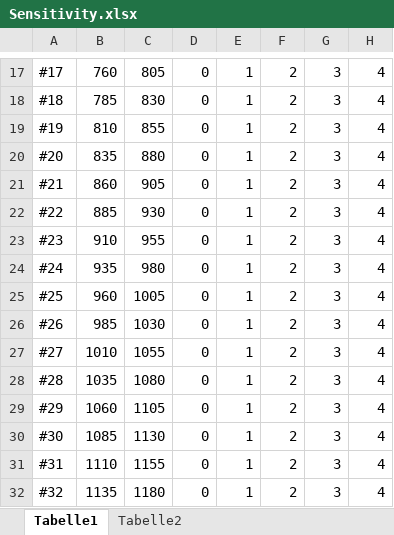
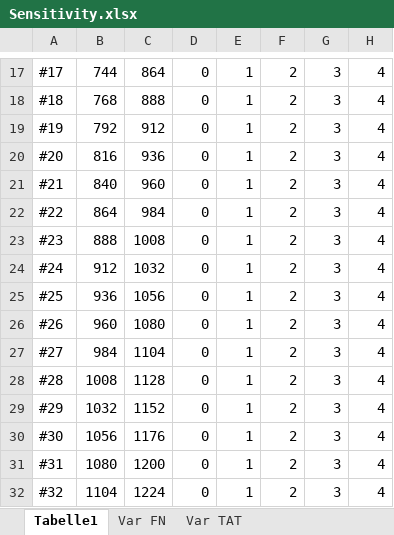
Before and after one commit to paul1810/Optim-Project, an Excel workbook: sensitivity_analysis/Sensitivity.xlsx, sheet Tabelle1, drawn as a sheet; only a part is shown, gaps mark what is left out; values as stored, in another font and other column widths than the file's, no borders; the diff covers the shown part only; the diff names each change by its address in the sheet, - before the commit and + after, or states it on an @@ line.

```diff
--- a/sensitivity_analysis/Sensitivity.xlsx (sheet Tabelle1)
+++ b/sensitivity_analysis/Sensitivity.xlsx (sheet Tabelle1)
-sheet tab: Tabelle2
+sheet tab: Var FN
+sheet tab: Var TAT
-B17: 760
+B17: 744
-C17: 805
+C17: 864
-B18: 785
+B18: 768
-C18: 830
+C18: 888
-B19: 810
+B19: 792
-C19: 855
+C19: 912
-B20: 835
+B20: 816
-C20: 880
+C20: 936
-B21: 860
+B21: 840
-C21: 905
+C21: 960
-B22: 885
+B22: 864
-C22: 930
+C22: 984
-B23: 910
+B23: 888
-C23: 955
+C23: 1008
-B24: 935
+B24: 912
-C24: 980
+C24: 1032
-B25: 960
+B25: 936
-C25: 1005
+C25: 1056
-B26: 985
+B26: 960
-C26: 1030
+C26: 1080
-B27: 1010
+B27: 984
-C27: 1055
+C27: 1104
-B28: 1035
+B28: 1008
-C28: 1080
+C28: 1128
-B29: 1060
+B29: 1032
-C29: 1105
+C29: 1152
-B30: 1085
+B30: 1056
-C30: 1130
+C30: 1176
-B31: 1110
+B31: 1080
-C31: 1155
+C31: 1200
-B32: 1135
+B32: 1104
-C32: 1180
+C32: 1224
```
Also changed, not shown: 1 removed row and 39 edited cells elsewhere in this sheet, sheet Var FN, charts or pictures, 28 other files.
